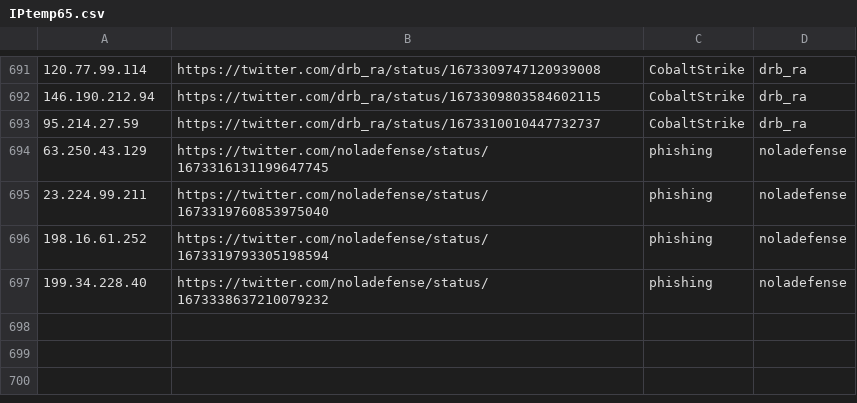
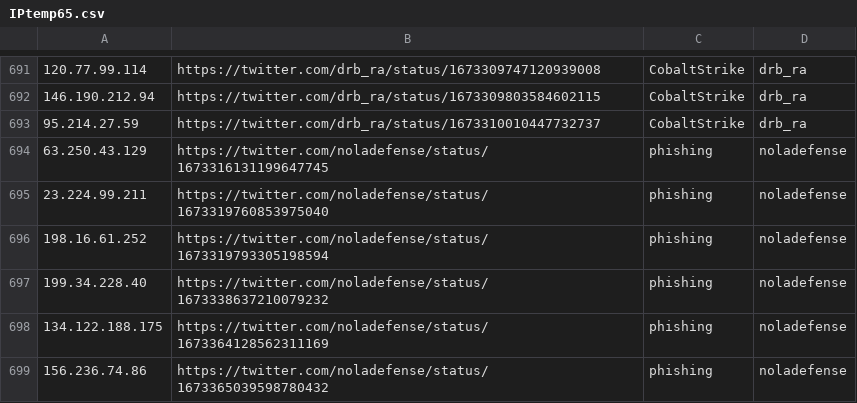
Before and after one commit to Reman2k/ioc, a CSV file: IPtemp65.csv, drawn as a sheet; only a part is shown, gaps mark what is left out.

```diff
--- a/IPtemp65.csv
+++ b/IPtemp65.csv
@@ -697 +697,3 @@
 "199.34.228.40","https://twitter.com/noladefense/status/1673338637210079232","phishing","noladefense"
+"134.122.188.175","https://twitter.com/noladefense/status/1673364128562311169","phishing","noladefense"
+"156.236.74.86","https://twitter.com/noladefense/status/1673365039598780432","phishing","noladefense"
```
Also changed, not shown: IPtemp66.csv.
